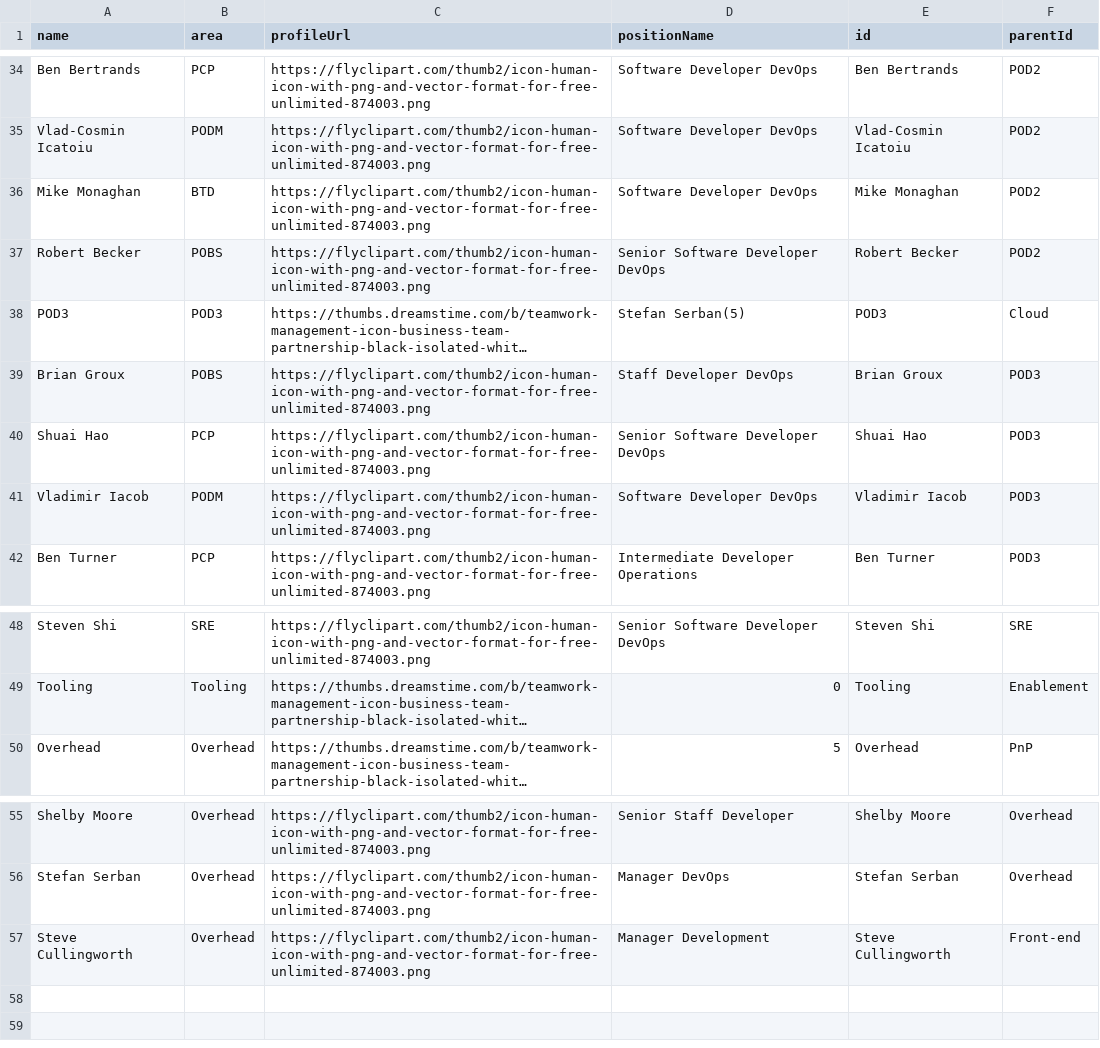
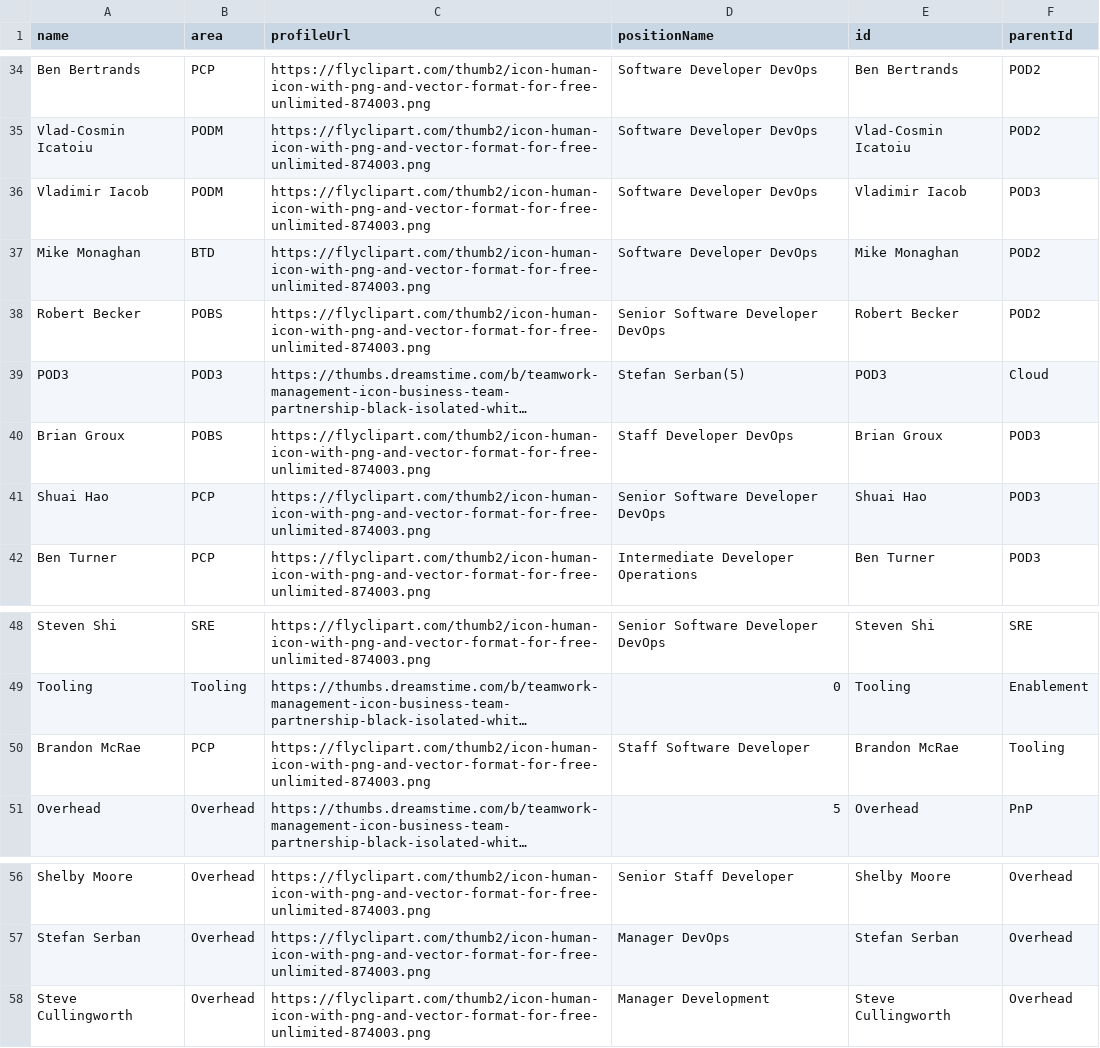
Before and after one commit to lleiguo/gscript, a CSV file: planning/extreme_immediate.csv, drawn as a sheet; only a part is shown, gaps mark what is left out; long unchanged cells end in …; addresses are those after the commit; the diff names each change by its address in the sheet, - before the commit and + after, or states it on an @@ line.

Commit message:
add org only chart

```diff
--- a/planning/extreme_immediate.csv
+++ b/planning/extreme_immediate.csv
@@ row 41 moved to row 36: Vladimir Iacob @@
+row 50: Brandon McRae | PCP | https://flyclipart.com/thumb2/icon-human-icon-with-png-and-vector-format-for-free-unlimited-874003.png | Staff Software Developer | Brandon McRae | Tooling
-F58 (parentId): Front-end
+F58 (parentId): Overhead
```
